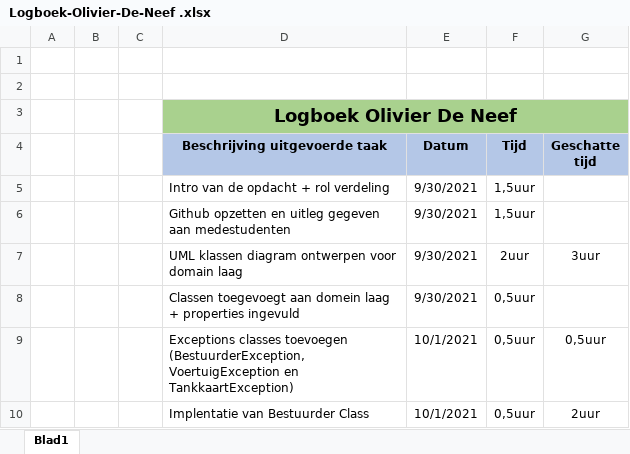
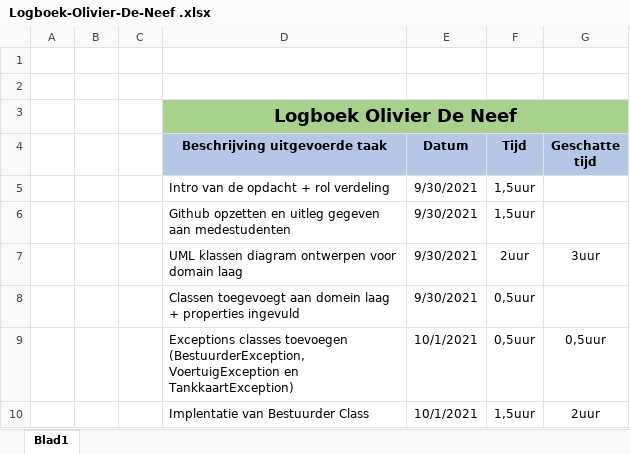
Before and after one commit to OlivierDeNeef/FleetMangementApp, an Excel workbook: Documentatie/Logboeken/Logboek-Olivier-De-Neef .xlsx, sheet Blad1, drawn as a sheet; values as stored, in another font and other column widths than the file's, no borders; the diff names each change by its address in the sheet, - before the commit and + after, or states it on an @@ line.

```diff
--- a/Documentatie/Logboeken/Logboek-Olivier-De-Neef .xlsx (sheet Blad1)
+++ b/Documentatie/Logboeken/Logboek-Olivier-De-Neef .xlsx (sheet Blad1)
-F10 (Tijd): 0,5uur
+F10 (Tijd): 1,5uur
```
Also changed, not shown: Documentatie/Logboeken/TaakVerdeling.xlsx.
